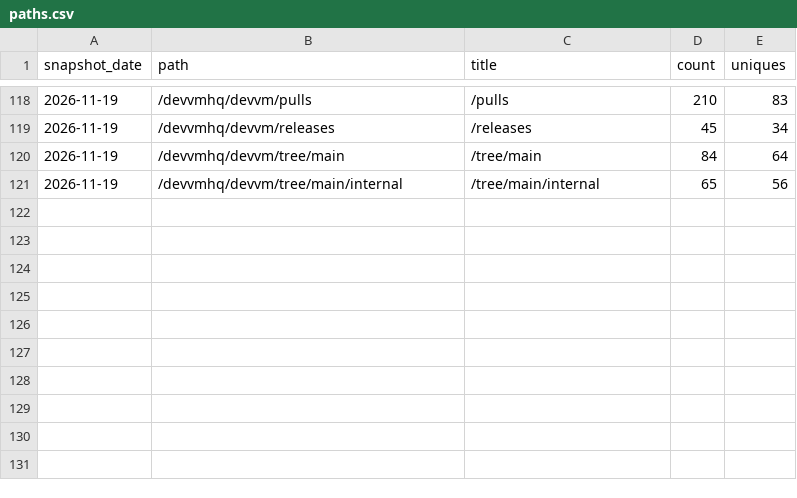
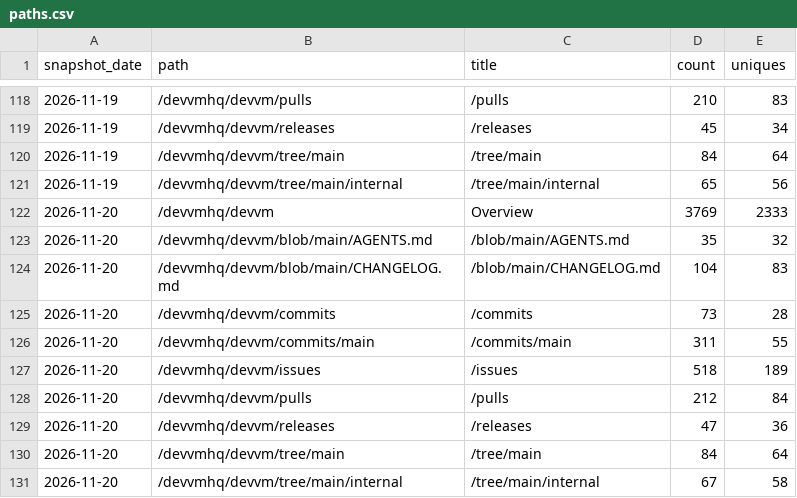
Before and after one commit to devvmhq/stats, a CSV file: data/paths.csv, drawn as a sheet; only a part is shown, gaps mark what is left out.

```diff
--- a/data/paths.csv
+++ b/data/paths.csv
@@ -121 +121,11 @@ snapshot_date,path,title,count,uniques
 2026-11-19,/devvmhq/devvm/tree/main/internal,/tree/main/internal,65,56
+2026-11-20,/devvmhq/devvm,Overview,3769,2333
+2026-11-20,/devvmhq/devvm/blob/main/AGENTS.md,/blob/main/AGENTS.md,35,32
+2026-11-20,/devvmhq/devvm/blob/main/CHANGELOG.md,/blob/main/CHANGELOG.md,104,83
+2026-11-20,/devvmhq/devvm/commits,/commits,73,28
+2026-11-20,/devvmhq/devvm/commits/main,/commits/main,311,55
+2026-11-20,/devvmhq/devvm/issues,/issues,518,189
+2026-11-20,/devvmhq/devvm/pulls,/pulls,212,84
+2026-11-20,/devvmhq/devvm/releases,/releases,47,36
+2026-11-20,/devvmhq/devvm/tree/main,/tree/main,84,64
+2026-11-20,/devvmhq/devvm/tree/main/internal,/tree/main/internal,67,58
```
Also changed, not shown: data/downloads.csv, data/referrers.csv, 4 other files.
